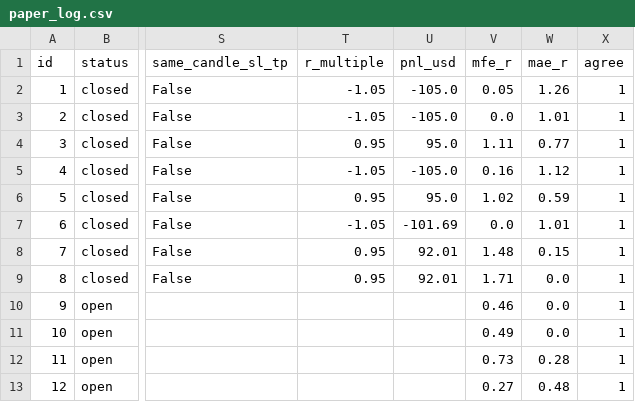
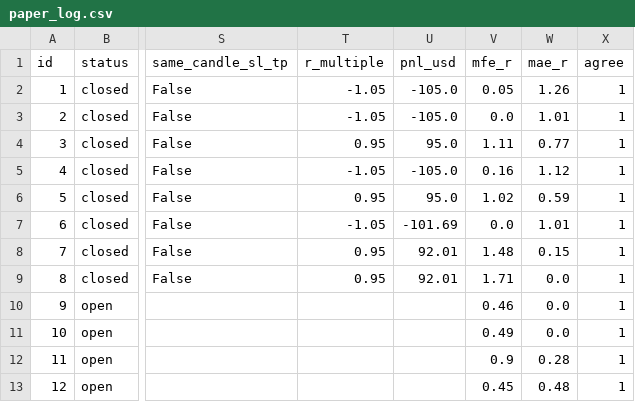
Before and after one commit to zeesshhhh/Ja, a CSV file: docs/paper_log.csv, drawn as a sheet; only a part is shown, gaps mark what is left out; the diff names each change by its address in the sheet, - before the commit and + after, or states it on an @@ line.

```diff
--- a/docs/paper_log.csv
+++ b/docs/paper_log.csv
-V12 (mfe_r): 0.73
+V12 (mfe_r): 0.9
-V13 (mfe_r): 0.27
+V13 (mfe_r): 0.45
```
Also changed, not shown: 1 other file.
